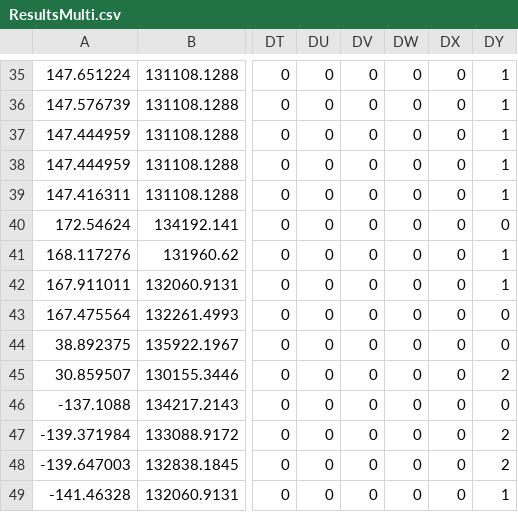
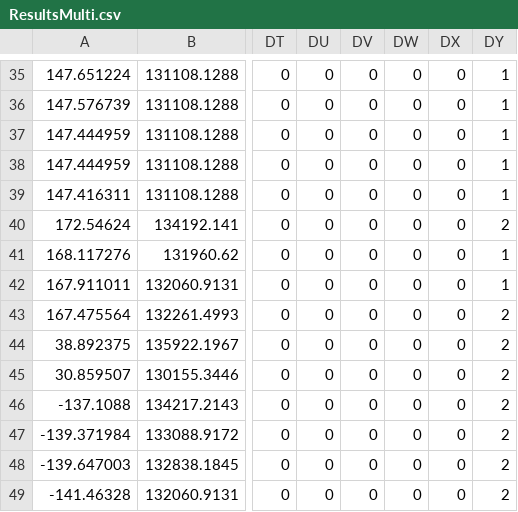
Before and after one commit to TwoWaffles/COMP3217-ML-CW, a CSV file: MultiData/ResultsMulti.csv, drawn as a sheet; only a part is shown, gaps mark what is left out; the diff covers the shown part only; the diff names each change by its address in the sheet, - before the commit and + after, or states it on an @@ line.

```diff
--- a/MultiData/ResultsMulti.csv
+++ b/MultiData/ResultsMulti.csv
-DY40: 0
+DY40: 2
-DY43:DY44: 0
+DY43:DY44: 2
-DY46: 0
+DY46: 2
-DY49: 1
+DY49: 2
```
Also changed, not shown: 27 edited cells elsewhere in this file, 1 other file.
